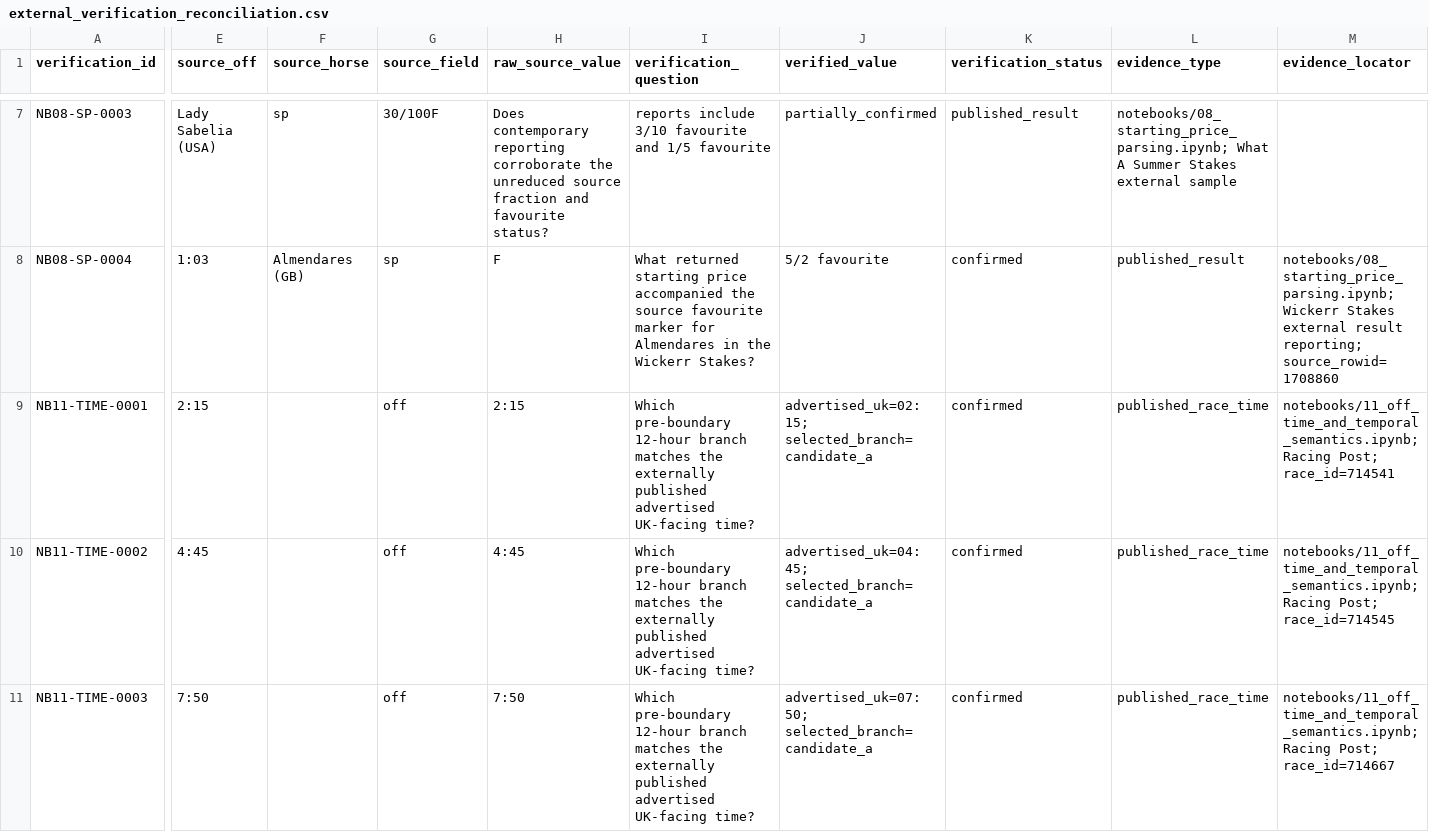
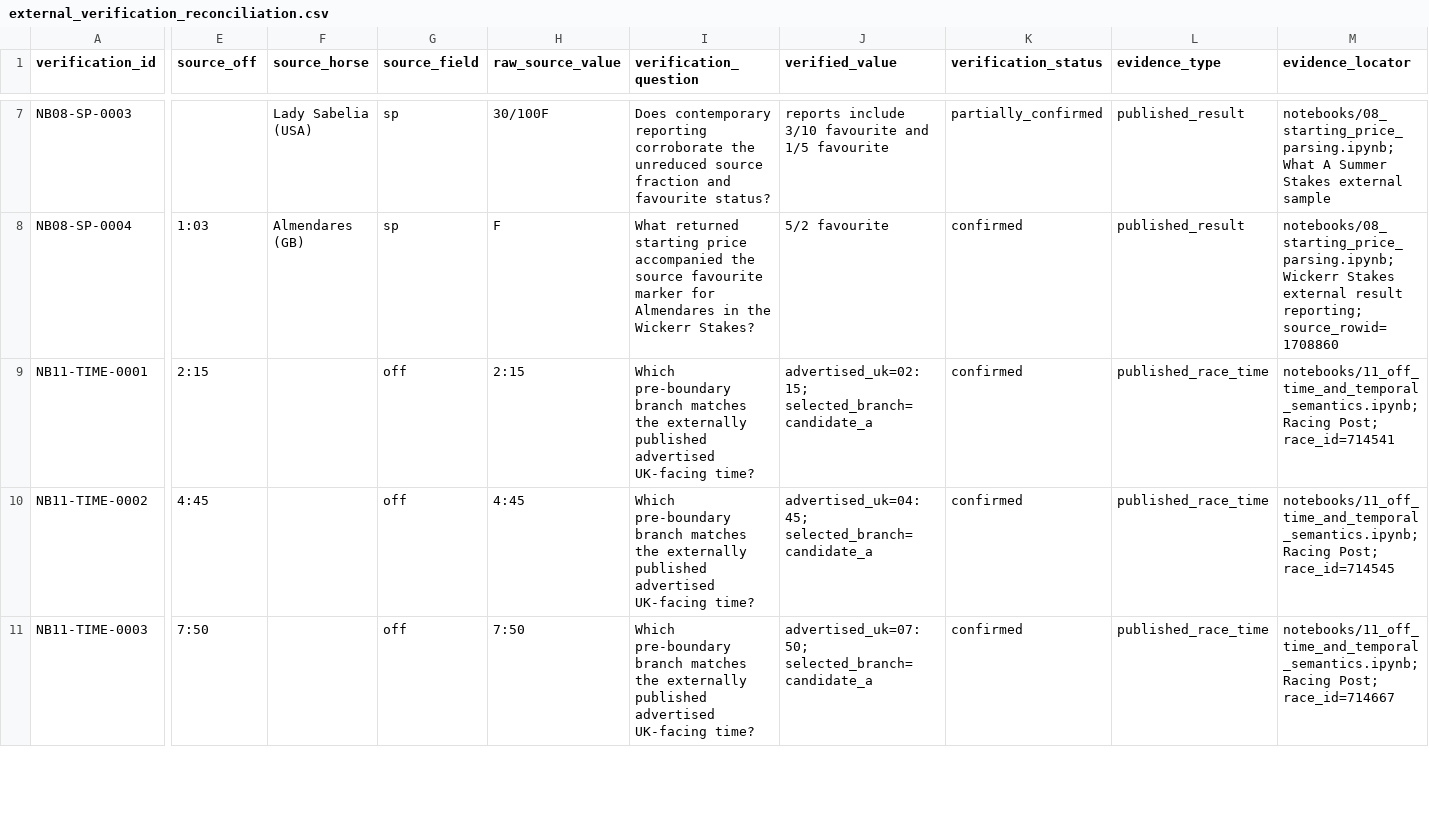
Before and after one commit to rjmac22/inside-rails-horse-racing, a CSV file: data/reference/external_verification_reconciliation.csv, drawn as a sheet; only a part is shown, gaps mark what is left out; the diff covers the shown part only; the diff names each change by its address in the sheet, - before the commit and + after, or states it on an @@ line.

Commit message:
Normalize missing external verification CSV

```diff
--- a/data/reference/external_verification_reconciliation.csv
+++ b/data/reference/external_verification_reconciliation.csv
-E7 (source_off): Lady Sabelia (USA)
+E7 (source_off): (empty)
-F7 (source_horse): sp
+F7 (source_horse): Lady Sabelia (USA)
-G7 (source_field): 30/100F
+G7 (source_field): sp
-H7 (raw_source_value): Does contemporary reporting corroborate the unreduced source fraction and favourite status?
+H7 (raw_source_value): 30/100F
-I7 (verification_question): reports include 3/10 favourite and 1/5 favourite
+I7 (verification_question): Does contemporary reporting corroborate the unreduced source fraction and favourite status?
-J7 (verified_value): partially_confirmed
+J7 (verified_value): reports include 3/10 favourite and 1/5 favourite
-K7 (verification_status): published_result
+K7 (verification_status): partially_confirmed
-L7 (evidence_type): notebooks/08_starting_price_parsing.ipynb; What A Summer Stakes external sample
+L7 (evidence_type): published_result
-M7 (evidence_locator): (empty)
+M7 (evidence_locator): notebooks/08_starting_price_parsing.ipynb; What A Summer Stakes external sample
-I9:I11 (verification_question): Which pre-boundary 12-hour branch matches…
+I9:I11 (verification_question): Which pre-boundary branch matches…
```
Also changed, not shown: 37 edited cells elsewhere in this file.
